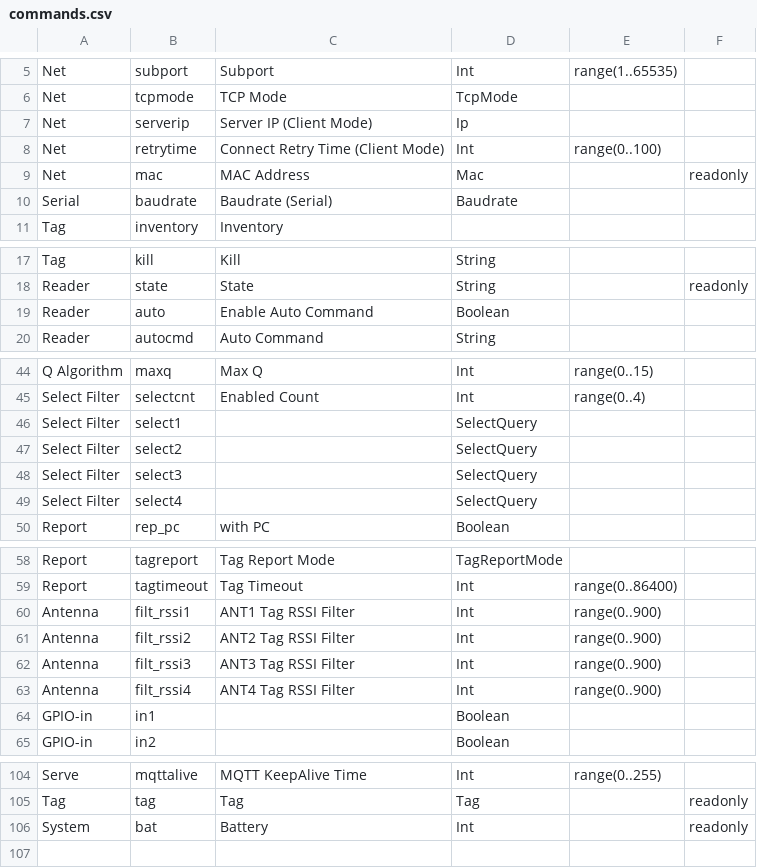
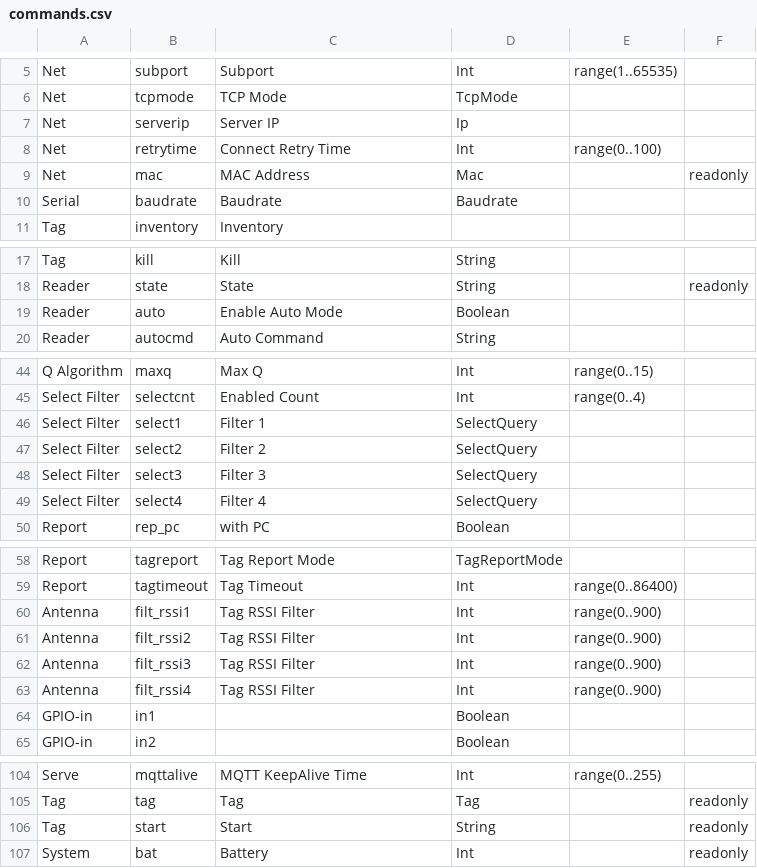
Before and after one commit to Sharp0802/apuls, a CSV file: app/src/main/codegen/commands.csv, drawn as a sheet; only a part is shown, gaps mark what is left out.

```diff
--- a/app/src/main/codegen/commands.csv
+++ b/app/src/main/codegen/commands.csv
@@ -6,6 +6,6 @@ Net,subport,Subport,Int,range(1..65535),
 Net,tcpmode,TCP Mode,TcpMode,,
-Net,serverip,Server IP (Client Mode),Ip,,
-Net,retrytime,Connect Retry Time (Client Mode),Int,range(0..100),
+Net,serverip,Server IP,Ip,,
+Net,retrytime,Connect Retry Time,Int,range(0..100),
 Net,mac,MAC Address,Mac,,readonly
-Serial,baudrate,Baudrate (Serial),Baudrate,,
+Serial,baudrate,Baudrate,Baudrate,,
 Tag,inventory,Inventory,,,
@@ -18,3 +18,3 @@ Tag,kill,Kill,String,,
 Reader,state,State,String,,readonly
-Reader,auto,Enable Auto Command,Boolean,,
+Reader,auto,Enable Auto Mode,Boolean,,
 Reader,autocmd,Auto Command,String,,
@@ -45,6 +45,6 @@ Q Algorithm,maxq,Max Q,Int,range(0..15),
 Select Filter,selectcnt,Enabled Count,Int,range(0..4),
-Select Filter,select1,,SelectQuery,,
-Select Filter,select2,,SelectQuery,,
-Select Filter,select3,,SelectQuery,,
-Select Filter,select4,,SelectQuery,,
+Select Filter,select1,Filter 1,SelectQuery,,
+Select Filter,select2,Filter 2,SelectQuery,,
+Select Filter,select3,Filter 3,SelectQuery,,
+Select Filter,select4,Filter 4,SelectQuery,,
 Report,rep_pc,with PC,Boolean,,
@@ -59,6 +59,6 @@ Report,tagreport,Tag Report Mode,TagReportMode,,
 Report,tagtimeout,Tag Timeout,Int,range(0..86400),
-Antenna,filt_rssi1,ANT1 Tag RSSI Filter,Int,range(0..900),
-Antenna,filt_rssi2,ANT2 Tag RSSI Filter,Int,range(0..900),
-Antenna,filt_rssi3,ANT3 Tag RSSI Filter,Int,range(0..900),
-Antenna,filt_rssi4,ANT4 Tag RSSI Filter,Int,range(0..900),
+Antenna,filt_rssi1,Tag RSSI Filter,Int,range(0..900),
+Antenna,filt_rssi2,Tag RSSI Filter,Int,range(0..900),
+Antenna,filt_rssi3,Tag RSSI Filter,Int,range(0..900),
+Antenna,filt_rssi4,Tag RSSI Filter,Int,range(0..900),
 GPIO-in,in1,,Boolean,,
@@ -105,2 +105,3 @@ Serve,mqttalive,MQTT KeepAlive Time,Int,range(0..255),
 Tag,tag,Tag,Tag,,readonly
+Tag,start,Start,String,,readonly
 System,bat,Battery,Int,,readonly
```
Also changed, not shown: 13 other files.
